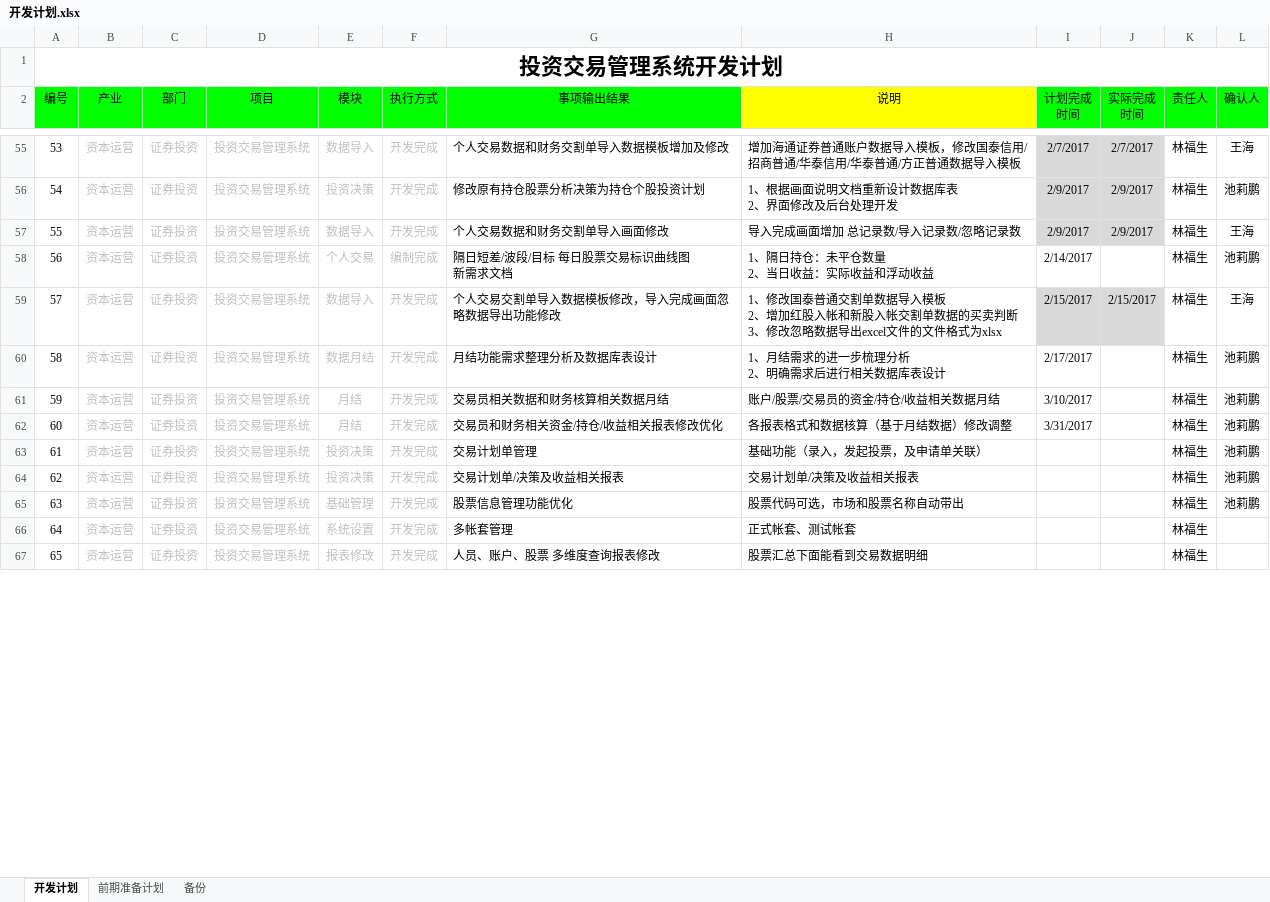
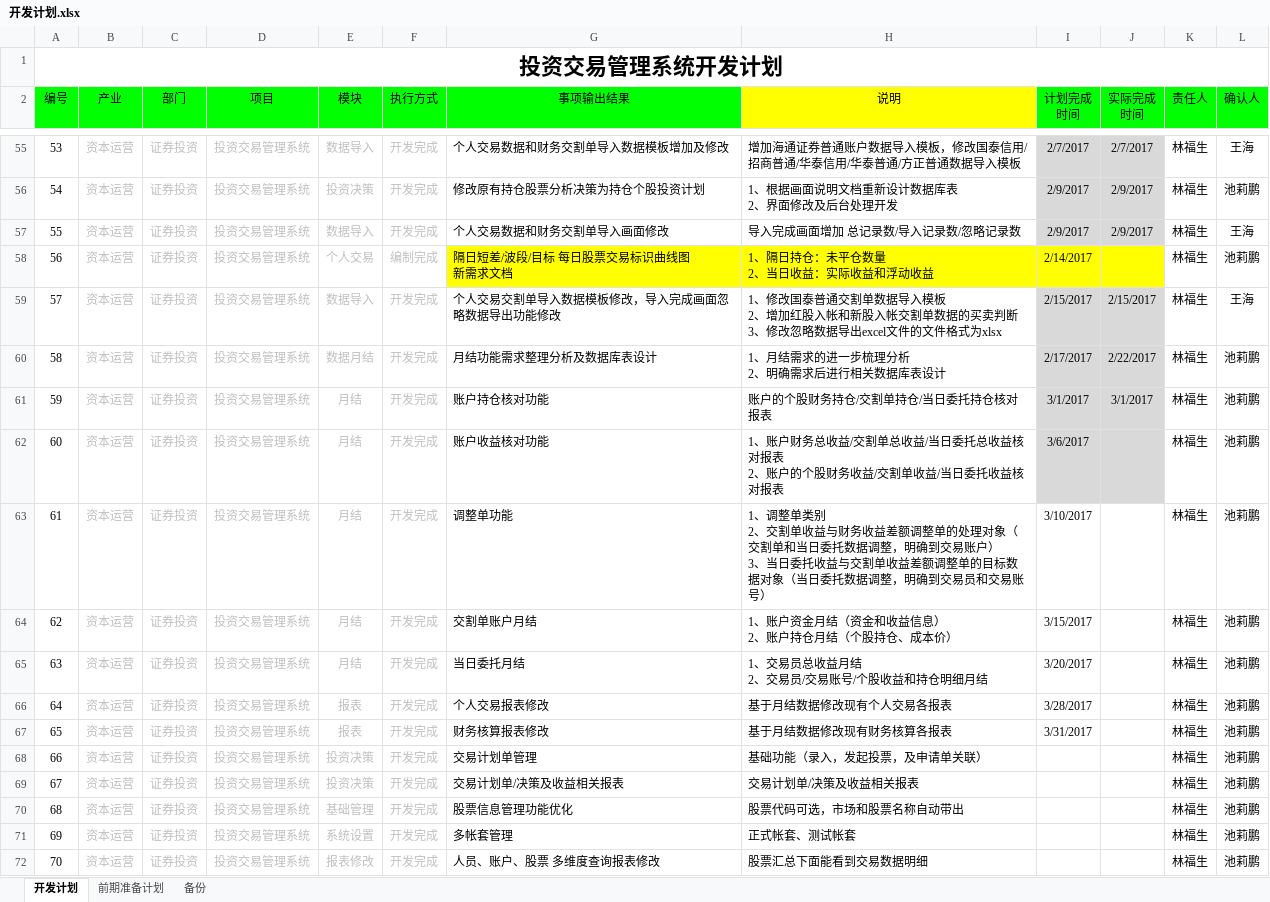
Before and after one commit to lamp525/ncCTM, an Excel workbook: doc/04.Schedule/开发计划.xlsx, sheet 开发计划, drawn as a sheet; only a part is shown, gaps mark what is left out; values as stored, in another font and other column widths than the file's, no borders; addresses are those after the commit; ↵ is a line break in a cell; the diff covers the shown part only; the diff names each change by its address in the sheet, - before the commit and + after, or states it on an @@ line.

```diff
--- a/doc/04.Schedule/开发计划.xlsx (sheet 开发计划)
+++ b/doc/04.Schedule/开发计划.xlsx (sheet 开发计划)
-G58:J58 fill: none
+G58:J58 fill: #FFFF00
-I60:J60 fill: none
+I60:J60 fill: #D9D9D9
-J60 (实际完成 时间): (empty)
+J60 (实际完成 时间): 2/22/2017
+row 61: 59 | 资本运营 | 证券投资 | 投资交易管理系统 | 月结 | 开发完成 | 账户持仓核对功能 | 账户的个股财务持仓/交割单持仓/当日委托持仓核对报表 | 3/1/2017 | 3/1/2017 | 林福生 | 池莉鹏
+row 62: 60 | 资本运营 | 证券投资 | 投资交易管理系统 | 月结 | 开发完成 | 账户收益核对功能 | 1、账户财务总收益/交割单总收益/当日委托总收益核对报表 ↵ 2、账户的个股财务收益/交割单收益/当日委托收益核对报表 | 3/6/2017 |  | 林福生 | 池莉鹏
@@ column A (编号) renumbered from row 63 down @@
-G63 (事项输出结果): 交易员相关数据和财务核算相关数据月结
+G63 (事项输出结果): 调整单功能
-H63 (说明): 账户/股票/交易员的资金/持仓/收益相关数据月结
+H63 (说明): 1、调整单类别 ↵ 2、交割单收益与财务收益差额调整单的处理对象（交割单和当日委托数据调整，明确到交易账户） ↵ 3、当日委托收益与交割单收益差额调整单的目标数据对象（当日委托数据调整，明确到交易员和交易账号）
-G64 (事项输出结果): 交易员和财务相关资金/持仓/收益相关报表修改优化
+G64 (事项输出结果): 交割单账户月结
-H64 (说明): 各报表格式和数据核算（基于月结数据）修改调整
+H64 (说明): 1、账户资金月结（资金和收益信息） ↵ 2、账户持仓月结（个股持仓、成本价）
-I64 (计划完成 时间): 3/31/2017
+I64 (计划完成 时间): 3/15/2017
+row 65: 63 | 资本运营 | 证券投资 | 投资交易管理系统 | 月结 | 开发完成 | 当日委托月结 | 1、交易员总收益月结 ↵ 2、交易员/交易账号/个股收益和持仓明细月结 | 3/20/2017 |  | 林福生 | 池莉鹏
+row 66: 64 | 资本运营 | 证券投资 | 投资交易管理系统 | 报表 | 开发完成 | 个人交易报表修改 | 基于月结数据修改现有个人交易各报表 | 3/28/2017 |  | 林福生 | 池莉鹏
+row 67: 65 | 资本运营 | 证券投资 | 投资交易管理系统 | 报表 | 开发完成 | 财务核算报表修改 | 基于月结数据修改现有财务核算各报表 | 3/31/2017 |  | 林福生 | 池莉鹏
-L71:L72 (确认人): (empty)
+L71:L72 (确认人): 池莉鹏
```
Also changed, not shown: 3 added rows, 4 removed rows and 9 edited cells elsewhere in this sheet, 5 other files.
